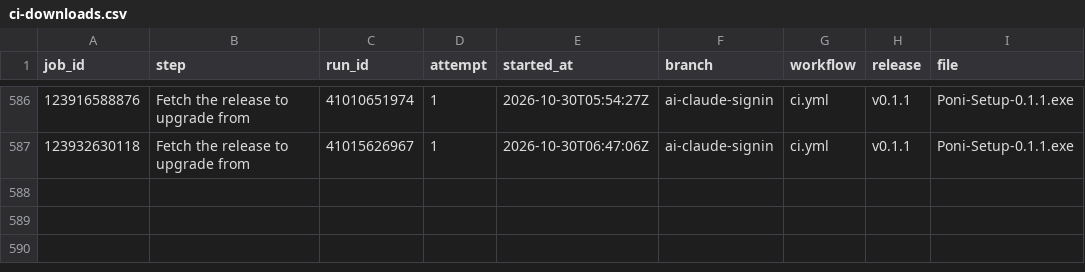
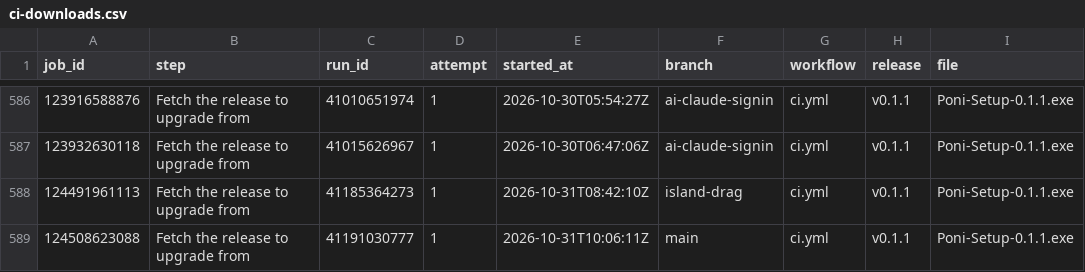
Before and after one commit to lucacadalora/oyenza-studio, a CSV file: data/ci-downloads.csv, drawn as a sheet; only a part is shown, gaps mark what is left out; the diff names each change by its address in the sheet, - before the commit and + after, or states it on an @@ line.

```diff
--- a/data/ci-downloads.csv
+++ b/data/ci-downloads.csv
+row 588: 124491961113 | Fetch the release to upgrade from | 41185364273 | 1 | 2026-10-31T08:42:10Z | island-drag | ci.yml | v0.1.1 | Poni-Setup-0.1.1.exe
+row 589: 124508623088 | Fetch the release to upgrade from | 41191030777 | 1 | 2026-10-31T10:06:11Z | main | ci.yml | v0.1.1 | Poni-Setup-0.1.1.exe
```
Also changed, not shown: data/downloads.csv, 5 other files.
